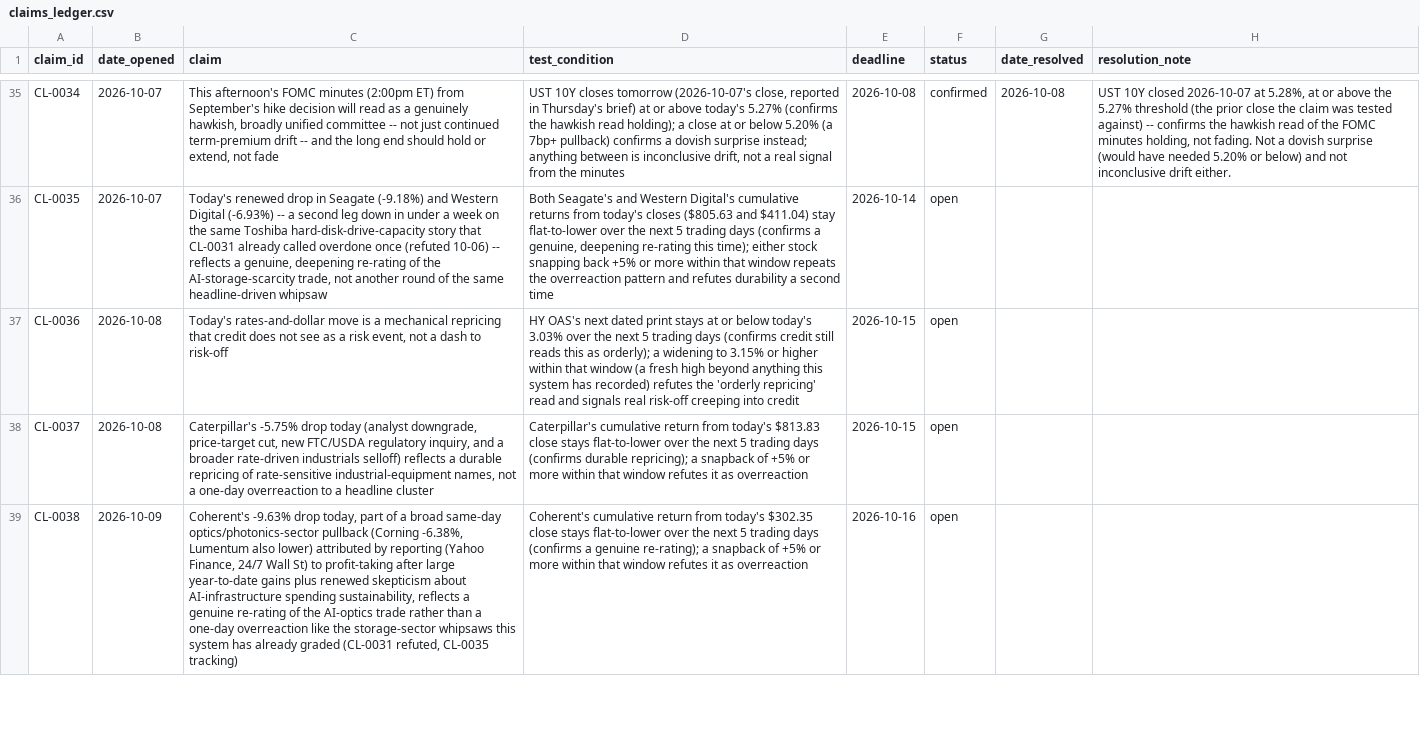
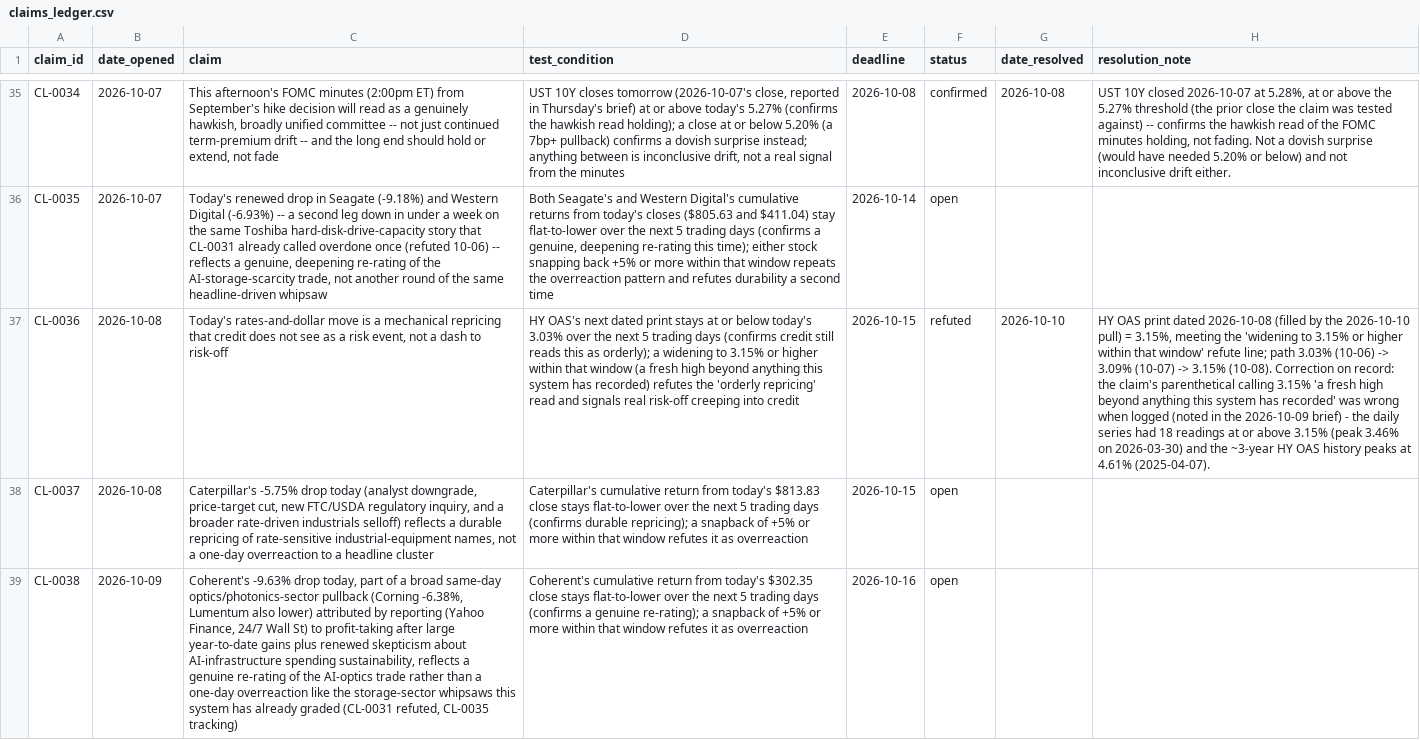
Before and after one commit to srwfj5d2th-droid/morning-macro, a CSV file: data/claims_ledger.csv, drawn as a sheet; only a part is shown, gaps mark what is left out; the diff names each change by its address in the sheet, - before the commit and + after, or states it on an @@ line.

```diff
--- a/data/claims_ledger.csv
+++ b/data/claims_ledger.csv
-F37 (status): open
+F37 (status): refuted
-G37 (date_resolved): (empty)
+G37 (date_resolved): 2026-10-10
-H37 (resolution_note): (empty)
+H37 (resolution_note): HY OAS print dated 2026-10-08 (filled by the 2026-10-10 pull) = 3.15%, meeting the 'widening to 3.15% or higher within that window' refute line; path 3.03% (10-06) -> 3.09% (10-07) -> 3.15% (10-08). Correction on record: the claim's parenthetical calling 3.15% 'a fresh high beyond anything this system has recorded' was wrong when logged (noted in the 2026-10-09 brief) - the daily series had 18 readings at or above 3.15% (peak 3.46% on 2026-03-30) and the ~3-year HY OAS history peaks at 4.61% (2025-04-07).
```
Also changed, not shown: data/macro_series.csv, 26 other files.
